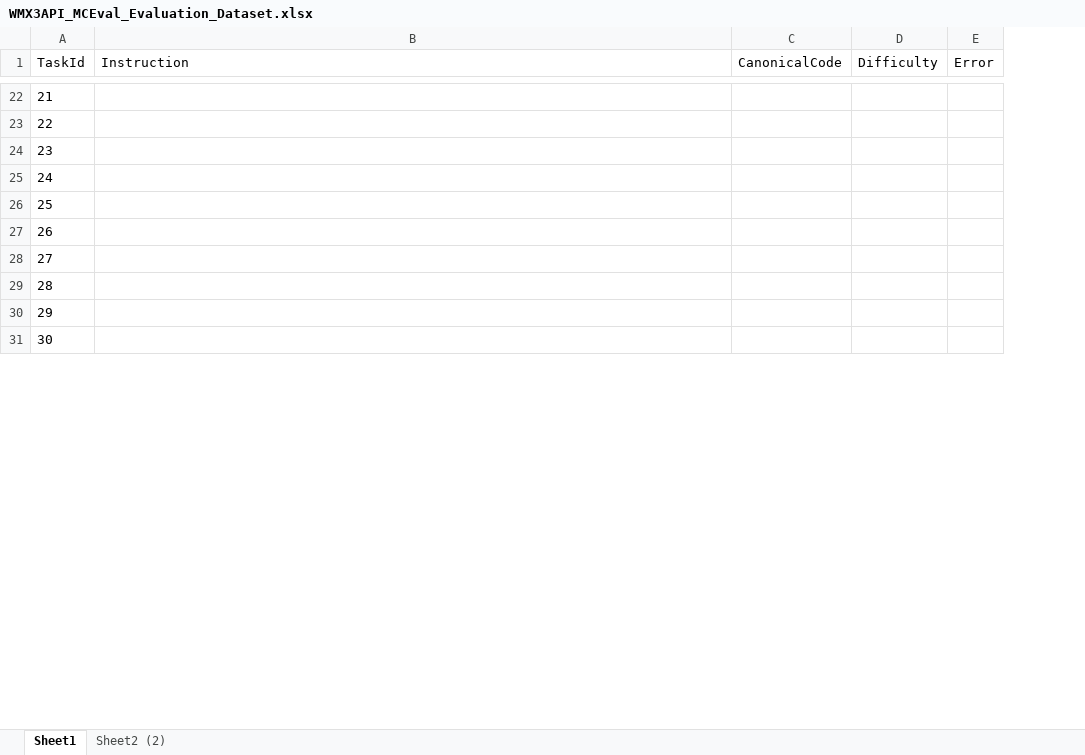
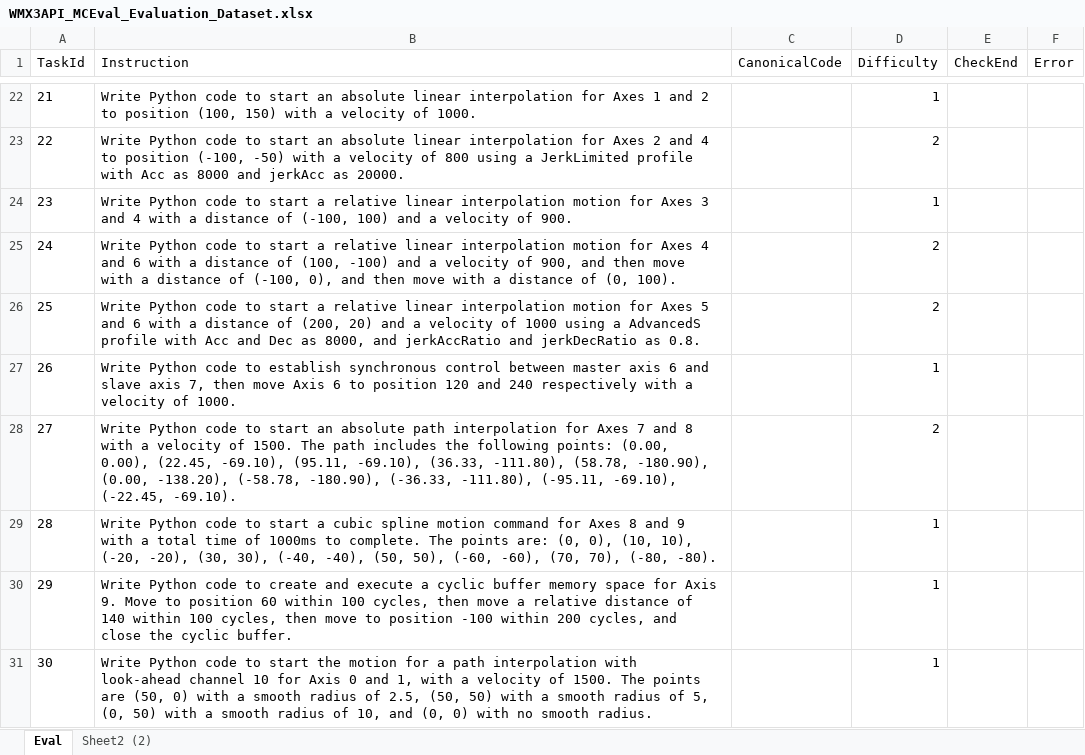
Before and after one commit to MCCodeAI/MCCode, an Excel workbook: docs/WMX3API_MCEval_Evaluation_Dataset.xlsx, sheet Eval, drawn as a sheet; only a part is shown, gaps mark what is left out; values as stored, in another font and other column widths than the file's, no borders; the diff covers the shown part only; the diff names each change by its address in the sheet, - before the commit and + after, or states it on an @@ line.

Commit message:
eval

```diff
--- a/docs/WMX3API_MCEval_Evaluation_Dataset.xlsx (sheet Eval)
+++ b/docs/WMX3API_MCEval_Evaluation_Dataset.xlsx (sheet Eval)
-sheet tab: Sheet1
+sheet tab: Eval
+column E (CheckEnd), empty
-B22 (Instruction): (empty)
+B22 (Instruction): Write Python code to start an absolute linear interpolation for Axes 1 and 2 to position (100, 150) with a velocity of 1000.
-D22 (Difficulty): (empty)
+D22 (Difficulty): 1
-B23 (Instruction): (empty)
+B23 (Instruction): Write Python code to start an absolute linear interpolation for Axes 2 and 4 to position (-100, -50) with a velocity of 800 using a JerkLimited profile with Acc as 8000 and jerkAcc as 20000.
-D23 (Difficulty): (empty)
+D23 (Difficulty): 2
-B24 (Instruction): (empty)
+B24 (Instruction): Write Python code to start a relative linear interpolation motion for Axes 3 and 4 with a distance of (-100, 100) and a velocity of 900.
-D24 (Difficulty): (empty)
+D24 (Difficulty): 1
-B25 (Instruction): (empty)
+B25 (Instruction): Write Python code to start a relative linear interpolation motion for Axes 4 and 6 with a distance of (100, -100) and a velocity of 900, and then move with a distance of (-100, 0), and then move with a distance of (0, 100).
-D25:D26 (Difficulty): (empty)
+D25:D26 (Difficulty): 2
-B26 (Instruction): (empty)
+B26 (Instruction): Write Python code to start a relative linear interpolation motion for Axes 5 and 6 with a distance of (200, 20) and a velocity of 1000 using a AdvancedS profile with Acc and Dec as 8000, and jerkAccRatio and jerkDecRatio as 0.8.
-B27 (Instruction): (empty)
+B27 (Instruction): Write Python code to establish synchronous control between master axis 6 and slave axis 7, then move Axis 6 to position 120 and 240 respectively with a velocity of 1000.
-D27 (Difficulty): (empty)
+D27 (Difficulty): 1
-B28 (Instruction): (empty)
+B28 (Instruction): Write Python code to start an absolute path interpolation for Axes 7 and 8 with a velocity of 1500. The path includes the following points: (0.00, 0.00), (22.45, -69.10), (95.11, -69.10), (36.33, -111.80), (58.78, -180.90), (0.00, -138.20), (-58.78, -180.90), (-36.33, -111.80), (-95.11, -69.10), (-22.45, -69.10).
-D28 (Difficulty): (empty)
+D28 (Difficulty): 2
-B29 (Instruction): (empty)
+B29 (Instruction): Write Python code to start a cubic spline motion command for Axes 8 and 9 with a total time of 1000ms to complete. The points are: (0, 0), (10, 10), (-20, -20), (30, 30), (-40, -40), (50, 50), (-60, -60), (70, 70), (-80, -80).
-D29:D31 (Difficulty): (empty)
+D29:D31 (Difficulty): 1
-B30 (Instruction): (empty)
+B30 (Instruction): Write Python code to create and execute a cyclic buffer memory space for Axis 9. Move to position 60 within 100 cycles, then move a relative distance of 140 within 100 cycles, then move to position -100 within 200 cycles, and close the cyclic buffer.
-B31 (Instruction): (empty)
+B31 (Instruction): Write Python code to start the motion for a path interpolation with look-ahead channel 10 for Axis 0 and 1, with a velocity of 1500. The points are (50, 0) with a smooth radius of 2.5, (50, 50) with a smooth radius of 5, (0, 50) with a smooth radius of 10, and (0, 0) with no smooth radius.
```
Also changed, not shown: 58 edited cells and cell formats elsewhere in this sheet, sheet Sheet2 (2), 13 other files.
